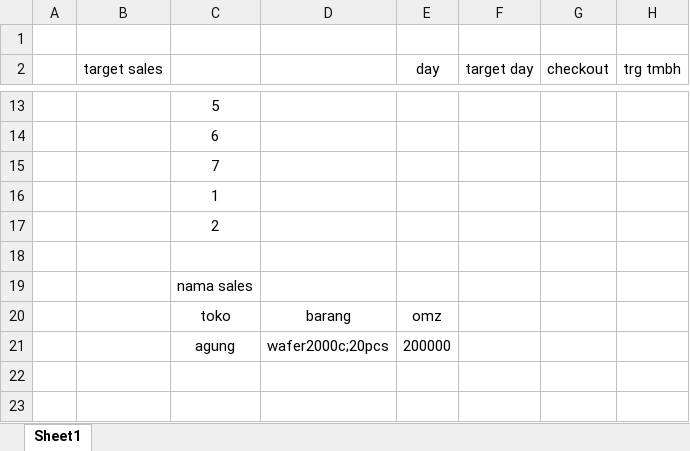
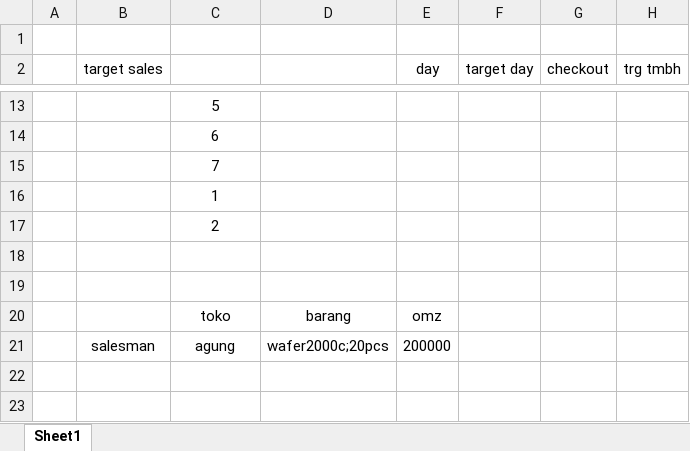
Before and after one commit to muhsholihin29/salesmotoris, an Excel workbook: logicku.xlsx, sheet Sheet1, drawn as a sheet; only a part is shown, gaps mark what is left out; values as stored, in another font and other column widths than the file's, no borders; the diff names each change by its address in the sheet, - before the commit and + after, or states it on an @@ line.

```diff
--- a/logicku.xlsx (sheet Sheet1)
+++ b/logicku.xlsx (sheet Sheet1)
-C19: nama sales
+C19: (empty)
-B21 (target sales): (empty)
+B21 (target sales): salesman
```
Also changed, not shown: 7 other files.
